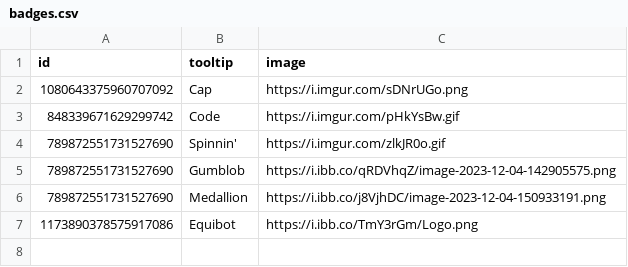
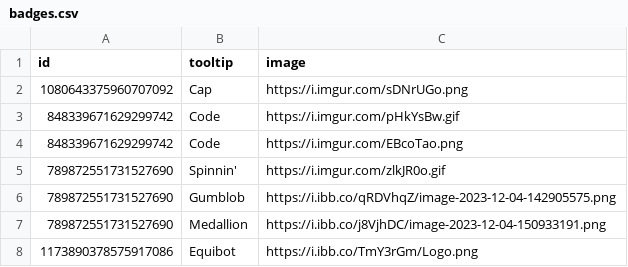
Before and after one commit to Equicord/Equibored, a CSV file: badges.csv, drawn as a sheet; the diff names each change by its address in the sheet, - before the commit and + after, or states it on an @@ line.

Commit message:
Update badges.csv

```diff
--- a/badges.csv
+++ b/badges.csv
+row 4: 848339671629299742 | Code | https://i.imgur.com/EBcoTao.png
```
